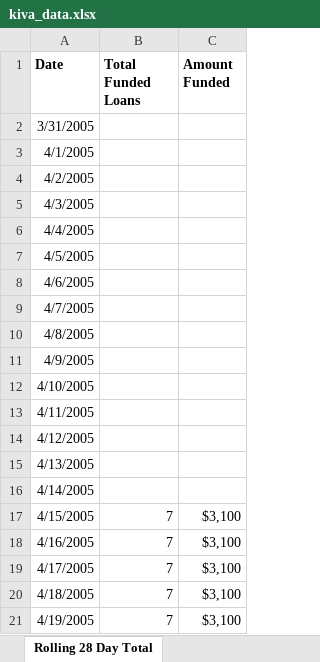
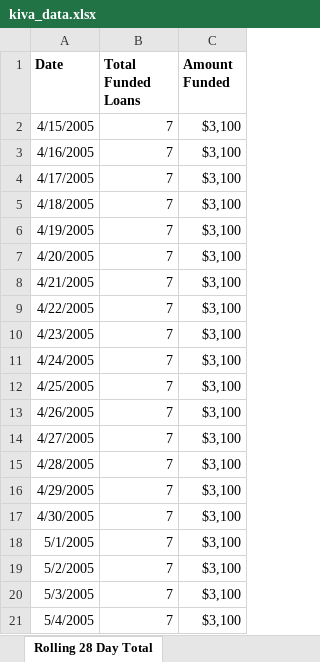
Before and after one commit to matin/kiva_data, an Excel workbook: kiva_data.xlsx, sheet Rolling 28 Day Total, drawn as a sheet; only a part is shown; the shorter side is filled out with more unchanged rows; values as stored, in another font and other column widths than the file's, no borders; charts and pictures not drawn; the diff names each change by its address in the sheet, - before the commit and + after, or states it on an @@ line.

Commit message:
rolling 28 day new lenders

```diff
--- a/kiva_data.xlsx (sheet Rolling 28 Day Total)
+++ b/kiva_data.xlsx (sheet Rolling 28 Day Total)
-row 2: 3/31/2005
-row 3: 4/1/2005
-row 4: 4/2/2005
-row 5: 4/3/2005
-row 6: 4/4/2005
-row 7: 4/5/2005
-row 8: 4/6/2005
-row 9: 4/7/2005
-row 10: 4/8/2005
-row 11: 4/9/2005
-row 12: 4/10/2005
-row 13: 4/11/2005
-row 14: 4/12/2005
-row 15: 4/13/2005
-row 16: 4/14/2005
```
Also changed, not shown: other sheet tabs, charts or pictures, 2 other files.
